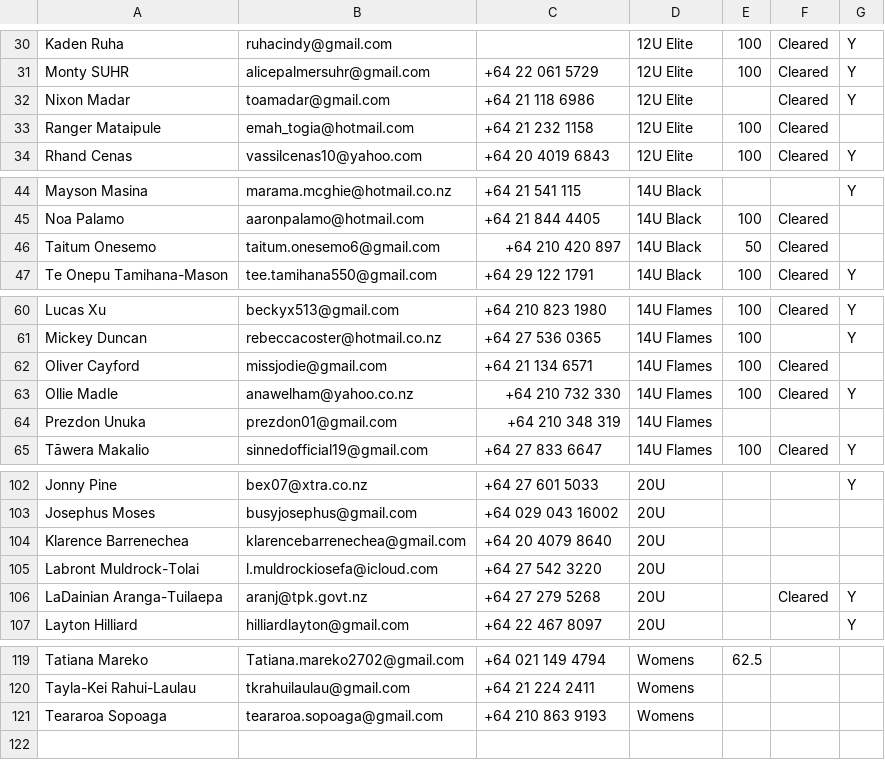
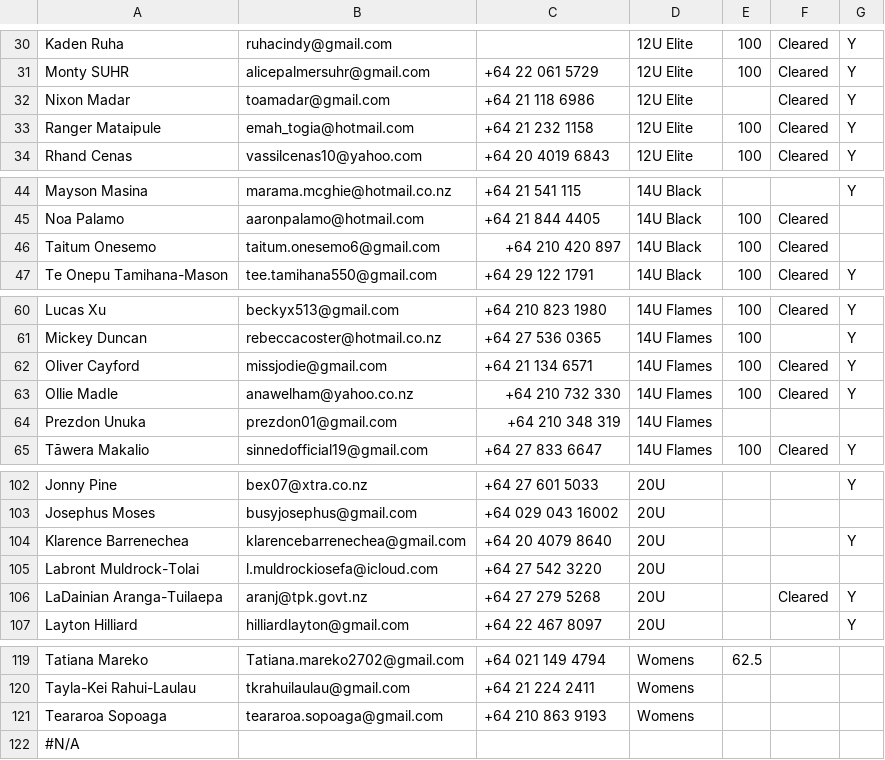
Before and after one commit to limonza/te-tai-hou-teams-2025, a CSV file: teams.csv, drawn as a sheet; only a part is shown, gaps mark what is left out.

Commit message:
Update teams.csv

```diff
--- a/teams.csv
+++ b/teams.csv
@@ -32,3 +32,3 @@ Monty SUHR,alicepalmersuhr@gmail.com,+64 22 061 5729,12U Elite,100,Cleared,Y
 Nixon Madar,toamadar@gmail.com,+64 21 118 6986,12U Elite,,Cleared,Y
-Ranger Mataipule,emah_togia@hotmail.com,+64 21 232 1158,12U Elite,100,Cleared,
+Ranger Mataipule,emah_togia@hotmail.com,+64 21 232 1158,12U Elite,100,Cleared,Y
 Rhand Cenas,vassilcenas10@yahoo.com,+64 20 4019 6843,12U Elite,100,Cleared,Y
@@ -45,3 +45,3 @@ Mayson Masina,marama.mcghie@hotmail.co.nz,+64 21 541 115,14U Black,,,Y
 Noa Palamo,aaronpalamo@hotmail.com,+64 21 844 4405,14U Black,100,Cleared,
-Taitum Onesemo,taitum.onesemo6@gmail.com,+64 210 420 897,14U Black,50,Cleared,
+Taitum Onesemo,taitum.onesemo6@gmail.com,+64 210 420 897,14U Black,100,Cleared,
 Te Onepu Tamihana-Mason,tee.tamihana550@gmail.com,+64 29 122 1791,14U Black,100,Cleared,Y
@@ -61,3 +61,3 @@ Lucas Xu,beckyx513@gmail.com,+64 210 823 1980,14U Flames,100,Cleared,Y
 Mickey  Duncan ,rebeccacoster@hotmail.co.nz,+64 27 536 0365,14U Flames,100,,Y
-Oliver Cayford,missjodie@gmail.com,+64 21 134 6571,14U Flames,100,Cleared,
+Oliver Cayford,missjodie@gmail.com,+64 21 134 6571,14U Flames,100,Cleared,Y
 Ollie  Madle ,anawelham@yahoo.co.nz,+64 210 732 330,14U Flames,100,Cleared,Y
@@ -103,3 +103,3 @@ Jonny  Pine,bex07@xtra.co.nz,+64 27 601 5033,20U,,,Y
 Josephus Moses,busyjosephus@gmail.com,+64 029 043 16002,20U,,,
-Klarence Barrenechea,klarencebarrenechea@gmail.com,+64 20 4079 8640,20U,,,
+Klarence Barrenechea,klarencebarrenechea@gmail.com,+64 20 4079 8640,20U,,,Y
 Labront Muldrock-Tolai,l.muldrockiosefa@icloud.com,+64 27 542 3220,20U,,,
@@ -121 +121,2 @@ Tayla-Kei Rahui-Laulau,tkrahuilaulau@gmail.com,+64 21 224 2411,Womens,,,
 Teararoa  Sopoaga ,teararoa.sopoaga@gmail.com,+64 210 863 9193,Womens,,,
+#N/A
```
